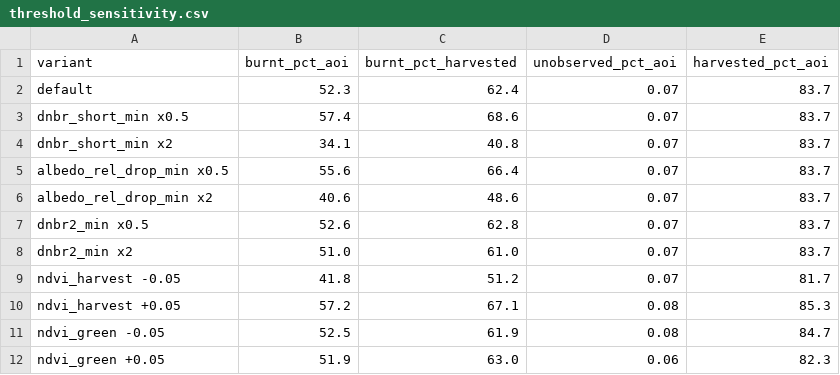
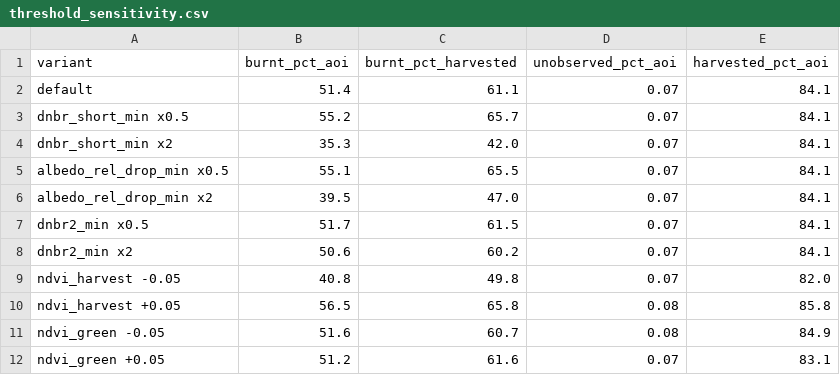
Before and after one commit to Somnath15dec/ComputerVision, a CSV file: reports/m21/threshold_sensitivity.csv, drawn as a sheet.

```diff
--- a/reports/m21/threshold_sensitivity.csv
+++ b/reports/m21/threshold_sensitivity.csv
@@ -1,12 +1,12 @@
 variant,burnt_pct_aoi,burnt_pct_harvested,unobserved_pct_aoi,harvested_pct_aoi
-default,52.3,62.4,0.07,83.7
-dnbr_short_min x0.5,57.4,68.6,0.07,83.7
-dnbr_short_min x2,34.1,40.8,0.07,83.7
-albedo_rel_drop_min x0.5,55.6,66.4,0.07,83.7
-albedo_rel_drop_min x2,40.6,48.6,0.07,83.7
-dnbr2_min x0.5,52.6,62.8,0.07,83.7
-dnbr2_min x2,51.0,61.0,0.07,83.7
-ndvi_harvest -0.05,41.8,51.2,0.07,81.7
-ndvi_harvest +0.05,57.2,67.1,0.08,85.3
-ndvi_green -0.05,52.5,61.9,0.08,84.7
-ndvi_green +0.05,51.9,63.0,0.06,82.3
+default,51.4,61.1,0.07,84.1
+dnbr_short_min x0.5,55.2,65.7,0.07,84.1
+dnbr_short_min x2,35.3,42.0,0.07,84.1
+albedo_rel_drop_min x0.5,55.1,65.5,0.07,84.1
+albedo_rel_drop_min x2,39.5,47.0,0.07,84.1
+dnbr2_min x0.5,51.7,61.5,0.07,84.1
+dnbr2_min x2,50.6,60.2,0.07,84.1
+ndvi_harvest -0.05,40.8,49.8,0.07,82.0
+ndvi_harvest +0.05,56.5,65.8,0.08,85.8
+ndvi_green -0.05,51.6,60.7,0.08,84.9
+ndvi_green +0.05,51.2,61.6,0.07,83.1
```
Also changed, not shown: reports/m21/date_pair_scene_change.csv, reports/m21/w04_burn_windows.csv, 12 other files.
